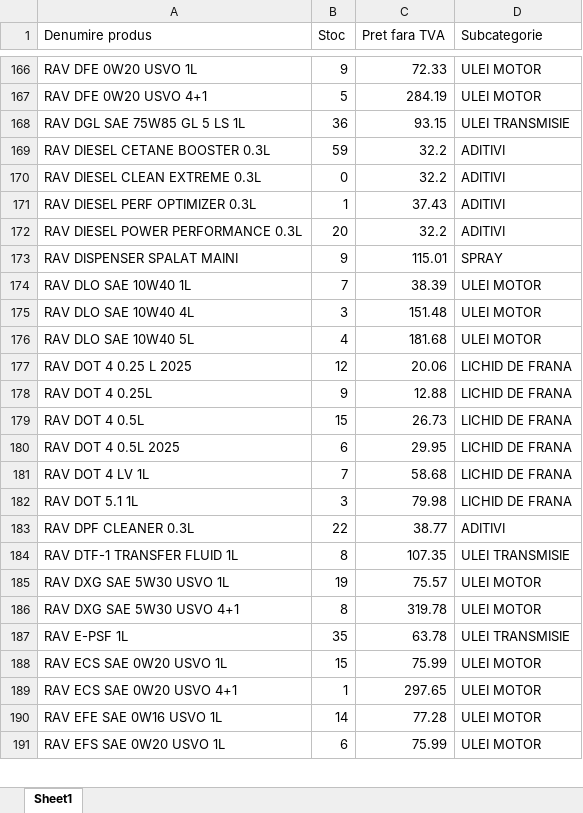
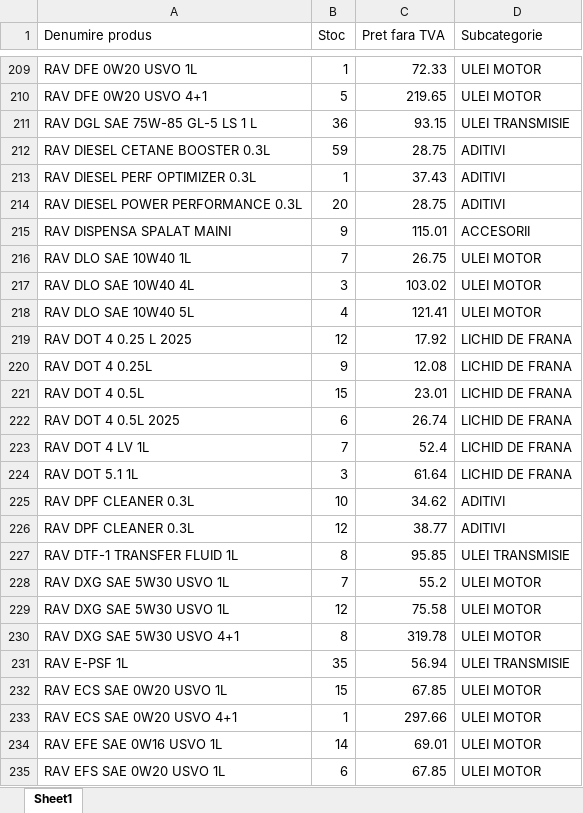
Before and after one commit to ab12slk-sys/dmautoapp-demo, an Excel workbook: STOCEGIUNIE.xlsx, sheet Sheet1, drawn as a sheet; only a part is shown, gaps mark what is left out; values as stored, in another font and other column widths than the file's, no cell formats; removed rows and columns are numbered as before the commit, all else as after; the diff covers the shown part only; the diff names each change by its address in the sheet, - before the commit and + after, or states it on an @@ line.

Commit message:
Actualizare automata stoc si solduri 23.11.2026 14:53

```diff
--- a/STOCEGIUNIE.xlsx (sheet Sheet1)
+++ b/STOCEGIUNIE.xlsx (sheet Sheet1)
-B209 (Stoc): 9
+B209 (Stoc): 1
-C210 (Pret fara TVA): 284.19
+C210 (Pret fara TVA): 219.65
-A211 (Denumire produs): RAV DGL SAE 75W85 GL 5 LS 1L
+A211 (Denumire produs): RAV DGL SAE 75W-85 GL-5 LS 1 L
-C212 (Pret fara TVA): 32.2
+C212 (Pret fara TVA): 28.75
-row 170: RAV DIESEL CLEAN EXTREME 0.3L | 0 | 32.2 | ADITIVI
-C214 (Pret fara TVA): 32.2
+C214 (Pret fara TVA): 28.75
-A215 (Denumire produs): RAV DISPENSER SPALAT MAINI
+A215 (Denumire produs): RAV DISPENSA SPALAT MAINI
-D215 (Subcategorie): SPRAY
+D215 (Subcategorie): ACCESORII
-C216 (Pret fara TVA): 38.39
+C216 (Pret fara TVA): 26.75
-C217 (Pret fara TVA): 151.48
+C217 (Pret fara TVA): 103.02
-C218 (Pret fara TVA): 181.68
+C218 (Pret fara TVA): 121.41
-C219 (Pret fara TVA): 20.06
+C219 (Pret fara TVA): 17.92
-C220 (Pret fara TVA): 12.88
+C220 (Pret fara TVA): 12.08
-C221 (Pret fara TVA): 26.73
+C221 (Pret fara TVA): 23.01
-C222 (Pret fara TVA): 29.95
+C222 (Pret fara TVA): 26.74
-C223 (Pret fara TVA): 58.68
+C223 (Pret fara TVA): 52.4
-C224 (Pret fara TVA): 79.98
+C224 (Pret fara TVA): 61.64
+row 225: RAV DPF CLEANER 0.3L | 10 | 34.62 | ADITIVI
-B226 (Stoc): 22
+B226 (Stoc): 12
-C227 (Pret fara TVA): 107.35
+C227 (Pret fara TVA): 95.85
-B228 (Stoc): 19
+B228 (Stoc): 7
-C228 (Pret fara TVA): 75.57
+C228 (Pret fara TVA): 55.2
+row 229: RAV DXG SAE 5W30 USVO 1L | 12 | 75.58 | ULEI MOTOR
-C231 (Pret fara TVA): 63.78
+C231 (Pret fara TVA): 56.94
-C232 (Pret fara TVA): 75.99
+C232 (Pret fara TVA): 67.85
-C233 (Pret fara TVA): 297.65
+C233 (Pret fara TVA): 297.66
-C234 (Pret fara TVA): 77.28
+C234 (Pret fara TVA): 69.01
-C235 (Pret fara TVA): 75.99
+C235 (Pret fara TVA): 67.85
```
Also changed, not shown: 92 added rows, 89 removed rows, 8 moved rows and 227 edited cells elsewhere in this sheet, cell formats, Facturi_Neincasate.xlsx.
